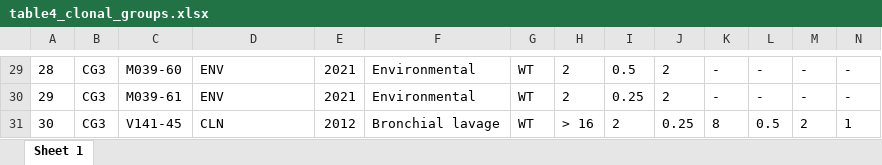
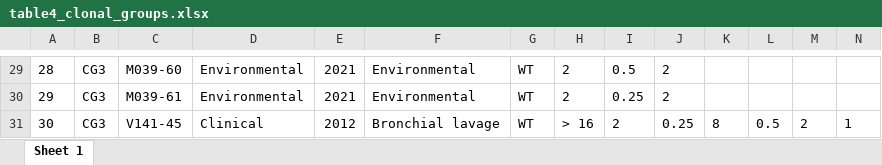
Before and after one commit to punt-m/2026_black_aspergillus, an Excel workbook: results/table4_clonal_groups.xlsx, sheet Sheet 1, drawn as a sheet; only a part is shown, gaps mark what is left out; values as stored, in another font and other column widths than the file's, no borders; the diff covers the shown part only; the diff names each change by its address in the sheet, - before the commit and + after, or states it on an @@ line.

```diff
--- a/results/table4_clonal_groups.xlsx (sheet Sheet 1)
+++ b/results/table4_clonal_groups.xlsx (sheet Sheet 1)
-D29:D30: ENV
+D29:D30: Environmental
-K29:K30: -
+K29:K30: (empty)
-L29:L30: -
+L29:L30: (empty)
-M29:M30: -
+M29:M30: (empty)
-N29:N30: -
+N29:N30: (empty)
-D31: CLN
+D31: Clinical
```
Also changed, not shown: 1 added row, 1 removed row and 63 edited cells elsewhere in this sheet, 12 other files.
